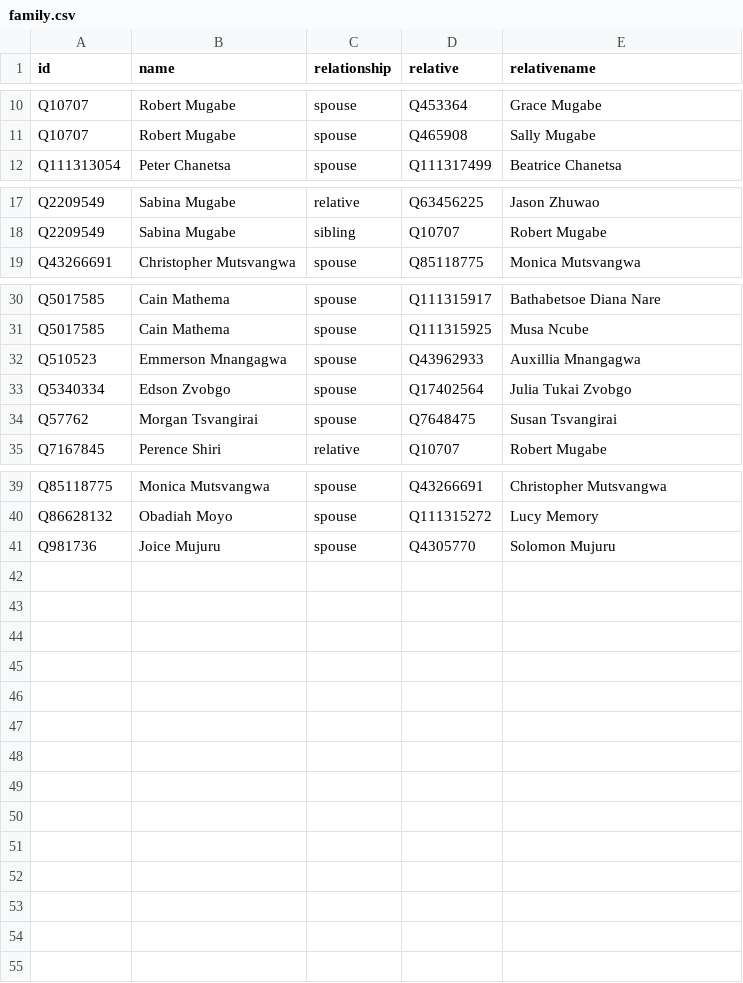
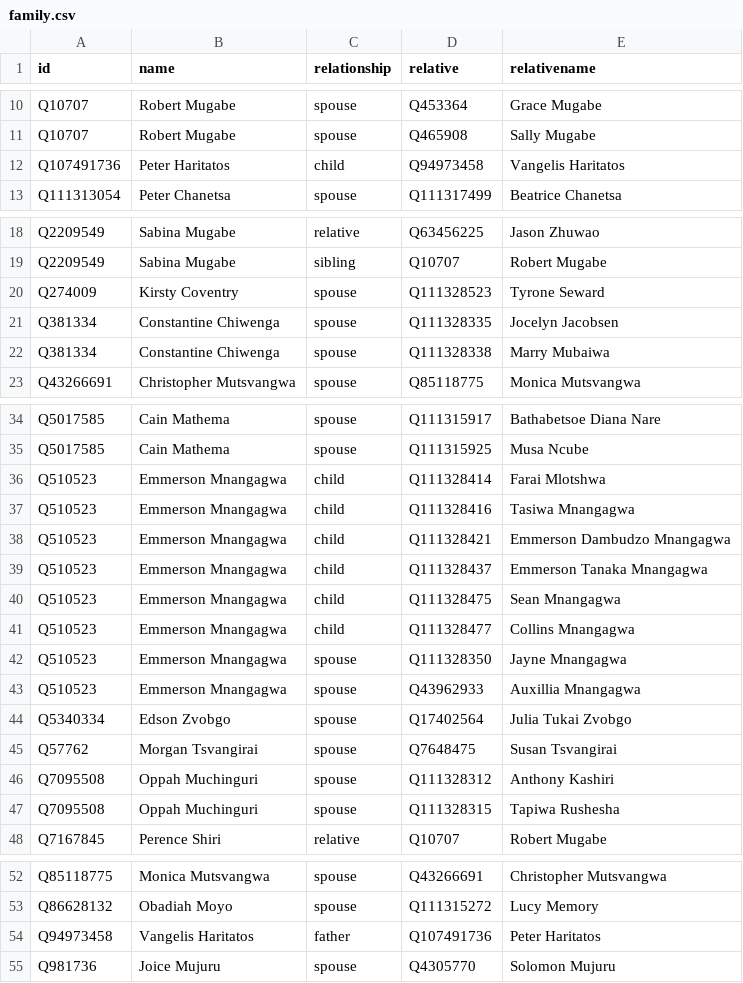
Before and after one commit to every-politician-scrapers/zimbabwe, a CSV file: html/family.csv, drawn as a sheet; only a part is shown, gaps mark what is left out; the diff names each change by its address in the sheet, - before the commit and + after, or states it on an @@ line.

Commit message:
PCB update

```diff
--- a/html/family.csv
+++ b/html/family.csv
+row 12: Q107491736 | Peter Haritatos | child | Q94973458 | Vangelis Haritatos
+row 20: Q274009 | Kirsty Coventry | spouse | Q111328523 | Tyrone Seward
+row 21: Q381334 | Constantine Chiwenga | spouse | Q111328335 | Jocelyn Jacobsen
+row 22: Q381334 | Constantine Chiwenga | spouse | Q111328338 | Marry Mubaiwa
+row 36: Q510523 | Emmerson Mnangagwa | child | Q111328414 | Farai Mlotshwa
+row 37: Q510523 | Emmerson Mnangagwa | child | Q111328416 | Tasiwa Mnangagwa
+row 38: Q510523 | Emmerson Mnangagwa | child | Q111328421 | Emmerson Dambudzo Mnangagwa
+row 39: Q510523 | Emmerson Mnangagwa | child | Q111328437 | Emmerson Tanaka Mnangagwa
+row 40: Q510523 | Emmerson Mnangagwa | child | Q111328475 | Sean Mnangagwa
+row 41: Q510523 | Emmerson Mnangagwa | child | Q111328477 | Collins Mnangagwa
+row 42: Q510523 | Emmerson Mnangagwa | spouse | Q111328350 | Jayne Mnangagwa
+row 46: Q7095508 | Oppah Muchinguri | spouse | Q111328312 | Anthony Kashiri
+row 47: Q7095508 | Oppah Muchinguri | spouse | Q111328315 | Tapiwa Rushesha
+row 54: Q94973458 | Vangelis Haritatos | father | Q107491736 | Peter Haritatos
```
